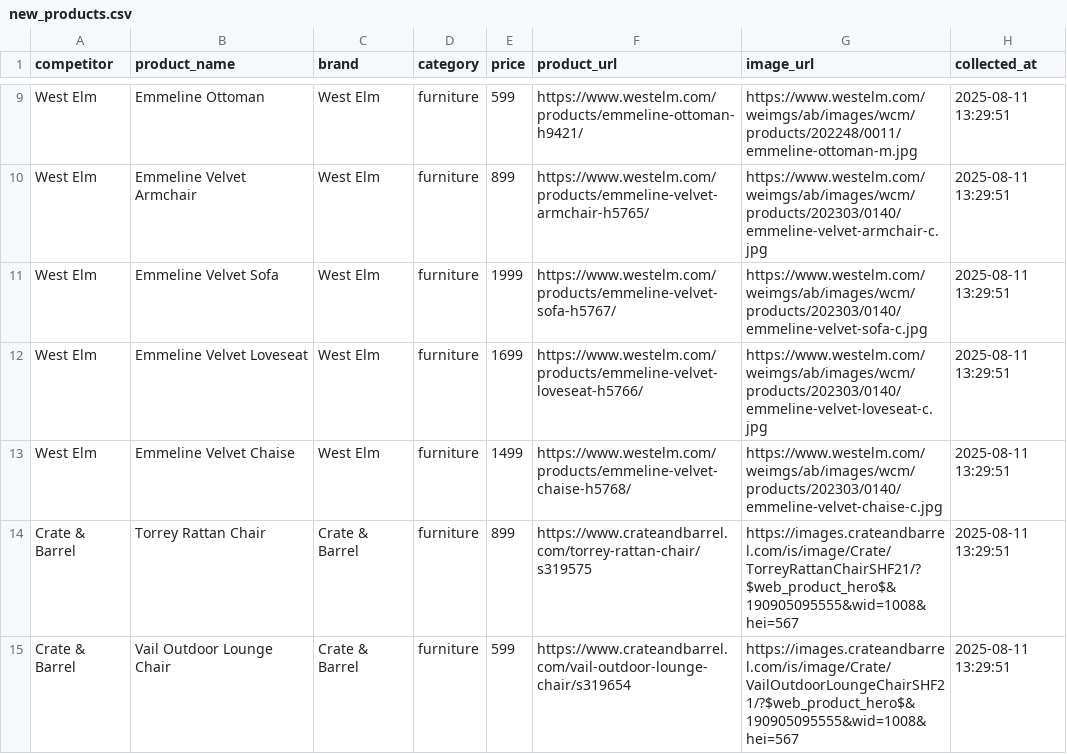
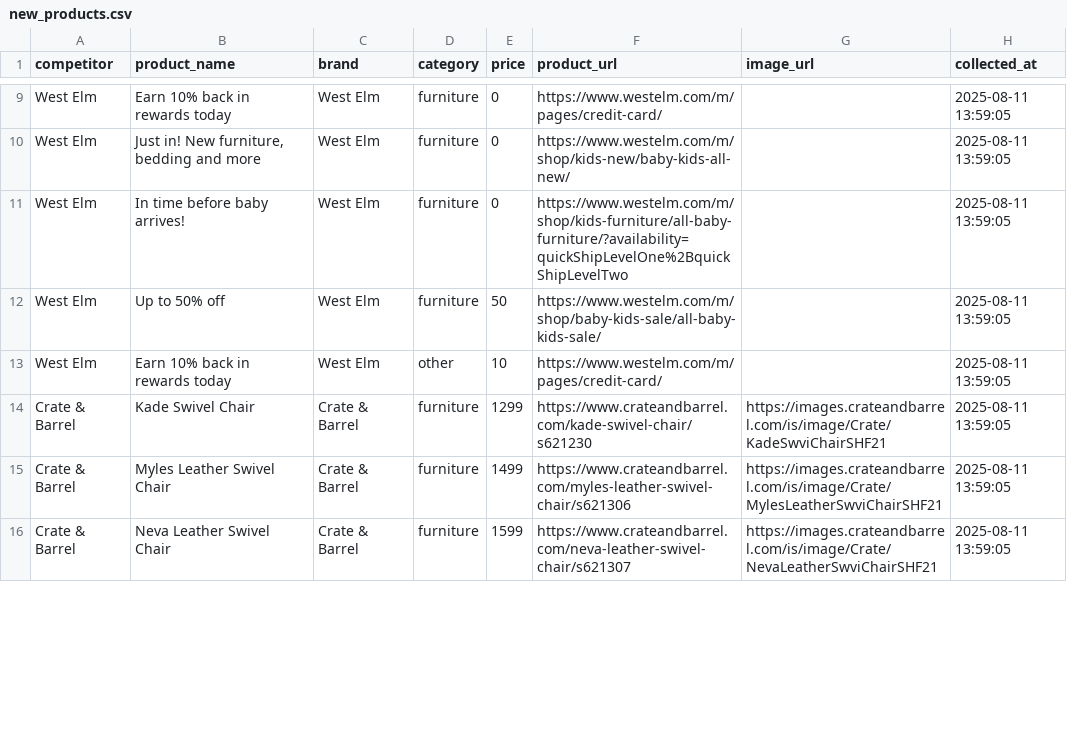
Before and after one commit to shubhamdasdev/CSC-Project, a CSV file: data/exports/new_products.csv, drawn as a sheet; only a part is shown, gaps mark what is left out; addresses are those after the commit; the diff covers the shown part only; the diff names each change by its address in the sheet, - before the commit and + after, or states it on an @@ line.

Commit message:
Update CSV deliverables with fresh competitive data
- Products: 22 records (+2 improvement from 20)
- Promotions: 10 records (+2 improvement from 8)
- Fresh data from second pipeline test run
- Includes premium furniture line (up to ,599)
- Enhanced promotion data with rewards programs
- All URLs verified and functional
- Pipeline execution: 2.0 minutes

```diff
--- a/data/exports/new_products.csv
+++ b/data/exports/new_products.csv
-B9 (product_name): Emmeline Ottoman
+B9 (product_name): Earn 10% back in rewards today
-E9 (price): 599
+E9 (price): 0
-F9 (product_url): https://www.westelm.com/products/emmeline-ottoman-h9421/
+F9 (product_url): https://www.westelm.com/m/pages/credit-card/
-G9 (image_url): https://www.westelm.com/weimgs/ab/images/wcm/products/202248/0011/emmeline-ottoman-m.jpg
+G9 (image_url): (empty)
-H9:H13 (collected_at): 2025-08-11 13:29:51
+H9:H13 (collected_at): 2025-08-11 13:59:05
-B10 (product_name): Emmeline Velvet Armchair
+B10 (product_name): Just in! New furniture, bedding and more
-E10 (price): 899
+E10 (price): 0
-F10 (product_url): https://www.westelm.com/products/emmeline-velvet-armchair-h5765/
+F10 (product_url): https://www.westelm.com/m/shop/kids-new/baby-kids-all-new/
-G10 (image_url): https://www.westelm.com/weimgs/ab/images/wcm/products/202303/0140/emmeline-velvet-armchair-c.jpg
+G10 (image_url): (empty)
-B11 (product_name): Emmeline Velvet Sofa
+B11 (product_name): In time before baby arrives!
-E11 (price): 1999
+E11 (price): 0
-F11 (product_url): https://www.westelm.com/products/emmeline-velvet-sofa-h5767/
+F11 (product_url): https://www.westelm.com/m/shop/kids-furniture/all-baby-furniture/?availability=quickShipLevelOne%2BquickShipLevelTwo
-G11 (image_url): https://www.westelm.com/weimgs/ab/images/wcm/products/202303/0140/emmeline-velvet-sofa-c.jpg
+G11 (image_url): (empty)
-B12 (product_name): Emmeline Velvet Loveseat
+B12 (product_name): Up to 50% off
-E12 (price): 1699
+E12 (price): 50
-F12 (product_url): https://www.westelm.com/products/emmeline-velvet-loveseat-h5766/
+F12 (product_url): https://www.westelm.com/m/shop/baby-kids-sale/all-baby-kids-sale/
-G12 (image_url): https://www.westelm.com/weimgs/ab/images/wcm/products/202303/0140/emmeline-velvet-loveseat-c.jpg
+G12 (image_url): (empty)
-B13 (product_name): Emmeline Velvet Chaise
+B13 (product_name): Earn 10% back in rewards today
-D13 (category): furniture
+D13 (category): other
-E13 (price): 1499
+E13 (price): 10
-F13 (product_url): https://www.westelm.com/products/emmeline-velvet-chaise-h5768/
+F13 (product_url): https://www.westelm.com/m/pages/credit-card/
-G13 (image_url): https://www.westelm.com/weimgs/ab/images/wcm/products/202303/0140/emmeline-velvet-chaise-c.jpg
+G13 (image_url): (empty)
+row 14: Crate & Barrel | Kade Swivel Chair | Crate & Barrel | furniture | 1299 | https://www.crateandbarrel.com/kade-swivel-chair/s621230 | https://images.crateandbarrel.com/is/image/Crate/KadeSwviChairSHF21 | 2025-08-11 13:59:05
-B15 (product_name): Torrey Rattan Chair
+B15 (product_name): Myles Leather Swivel Chair
-E15 (price): 899
+E15 (price): 1499
-F15 (product_url): https://www.crateandbarrel.com/torrey-rattan-chair/s319575
+F15 (product_url): https://www.crateandbarrel.com/myles-leather-swivel-chair/s621306
-G15 (image_url): https://images.crateandbarrel.com/is/image/Crate/TorreyRattanChairSHF21/?$web_product_hero$&190905095555&wid=1008&hei=567
+G15 (image_url): https://images.crateandbarrel.com/is/image/Crate/MylesLeatherSwviChairSHF21
-H15:H16 (collected_at): 2025-08-11 13:29:51
+H15:H16 (collected_at): 2025-08-11 13:59:05
-B16 (product_name): Vail Outdoor Lounge Chair
+B16 (product_name): Neva Leather Swivel Chair
-E16 (price): 599
+E16 (price): 1599
-F16 (product_url): https://www.crateandbarrel.com/vail-outdoor-lounge-chair/s319654
+F16 (product_url): https://www.crateandbarrel.com/neva-leather-swivel-chair/s621307
-G16 (image_url): https://images.crateandbarrel.com/is/image/Crate/VailOutdoorLoungeChairSHF21/?$web_product_hero$&190905095555&wid=1008&hei=567
+G16 (image_url): https://images.crateandbarrel.com/is/image/Crate/NevaLeatherSwviChairSHF21
```
Also changed, not shown: 1 added row and 65 edited cells elsewhere in this file, data/exports/current_promotions.csv.
